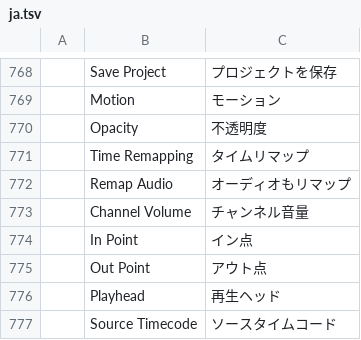
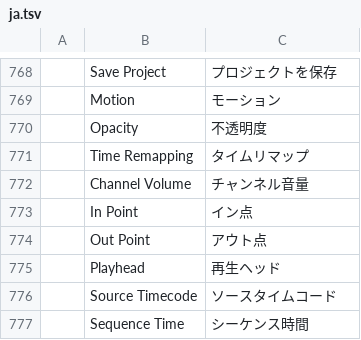
Before and after one commit to storytold/filmcraft, a TSV file: crates/ui-egui/src/i18n/ja.tsv, drawn as a sheet; only a part is shown, gaps mark what is left out; the shorter side is filled out with more unchanged rows; the diff names each change by its address in the sheet, - before the commit and + after, or states it on an @@ line.

Commit message:
Time Remapping: linked audio follows Premiere
A static Speed — and Speed/Duration…, Rate Stretch, an import — is the clip's constant speed, so the
linked sound is retimed with the picture: the same media, played at the same speed, its pitch kept
only with Speed/Duration… ▸ Maintain Audio Pitch, which is off until the user sets it.

A keyframed ramp gives the linked sound no curve. It stays at 100 %, stays linked, stays audible,
and its length follows the picture's: a faster ramp cuts its tail, a slower one leaves silence for
the rest of the clip (nothing loops, repeats or holds the last sample), and the pair is back in step
when the ramp becomes a constant speed again.

With one behaviour per case there is no case for the "Remap Audio" switch this branch added, so it
and its eight catalog entries are gone; Maintain Audio Pitch is where Premiere puts the option.

Tests: the ramp/static pair, the round trip through a constant speed, a ramp that starts or ends at
no speed, a single-keyframe ramp, hostile speeds (1 %, 10 000 %, negative, NaN, infinite), a slower
ramp stopped by the next sound, a sound carrying its own curve in a project file, silence after a
slow ramp's media ends, and undo/redo of a ramp on a linked pair.

```diff
--- a/crates/ui-egui/src/i18n/ja.tsv
+++ b/crates/ui-egui/src/i18n/ja.tsv
-row 772:  | Remap Audio | オーディオもリマップ
```
Also changed, not shown: crates/ui-egui/src/i18n/es.tsv, crates/ui-egui/src/i18n/fr.tsv, 12 other files.
